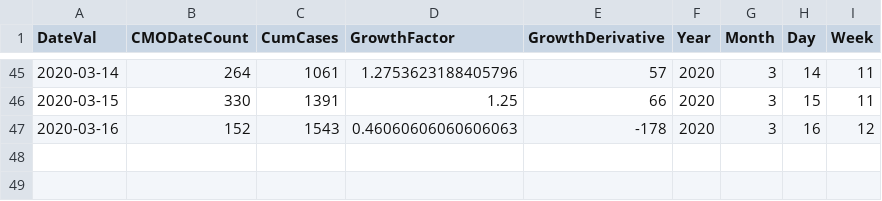
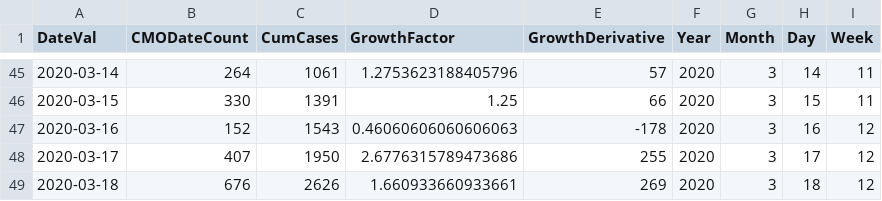
Before and after one commit to girotobial/covid-19-uk, a CSV file: data/DailyConfirmedCasesWithFeatures.csv, drawn as a sheet; only a part is shown, gaps mark what is left out; the diff names each change by its address in the sheet, - before the commit and + after, or states it on an @@ line.

```diff
--- a/data/DailyConfirmedCasesWithFeatures.csv
+++ b/data/DailyConfirmedCasesWithFeatures.csv
+row 48: 2020-03-17 | 407 | 1950 | 2.6776315789473686 | 255 | 2020 | 3 | 17 | 12
+row 49: 2020-03-18 | 676 | 2626 | 1.660933660933661 | 269 | 2020 | 3 | 18 | 12
```
Also changed, not shown: data/DailyConfirmedCases.csv, 4 other files.
